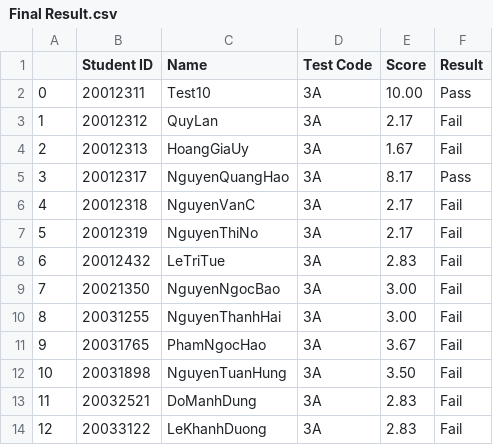
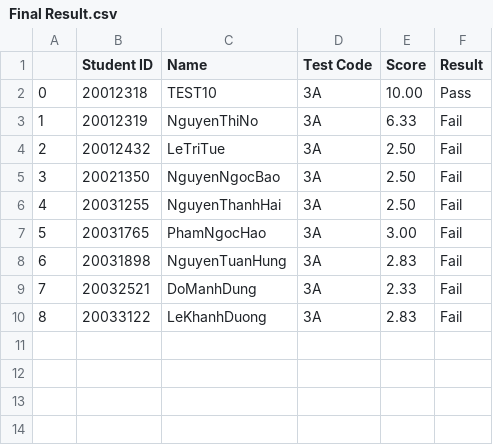
Before and after one commit to winwin1808/Score-quizzes-through-pictures, a CSV file: Final Result.csv, drawn as a sheet; removed rows and columns are numbered as before the commit, all else as after; the diff names each change by its address in the sheet, - before the commit and + after, or states it on an @@ line.

```diff
--- a/Final Result.csv
+++ b/Final Result.csv
-row 2: 0 | 20012311 | Test10 | 3A | 10.00 | Pass
-row 3: 1 | 20012312 | QuyLan | 3A | 2.17 | Fail
-row 4: 2 | 20012313 | HoangGiaUy | 3A | 1.67 | Fail
-row 5: 3 | 20012317 | NguyenQuangHao | 3A | 8.17 | Pass
@@ column A renumbered from row 2 down @@
-C2 (Name): NguyenVanC
+C2 (Name): TEST10
-E2 (Score): 2.17
+E2 (Score): 10.00
-F2 (Result): Fail
+F2 (Result): Pass
-E3 (Score): 2.17
+E3 (Score): 6.33
-E4 (Score): 2.83
+E4 (Score): 2.50
-E5:E6 (Score): 3.00
+E5:E6 (Score): 2.50
-E7 (Score): 3.67
+E7 (Score): 3.00
-E8 (Score): 3.50
+E8 (Score): 2.83
-E9 (Score): 2.83
+E9 (Score): 2.33
```
Also changed, not shown: student_INFO.csv, 9 other files.
